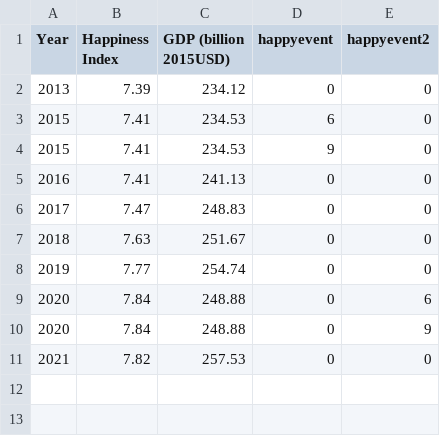
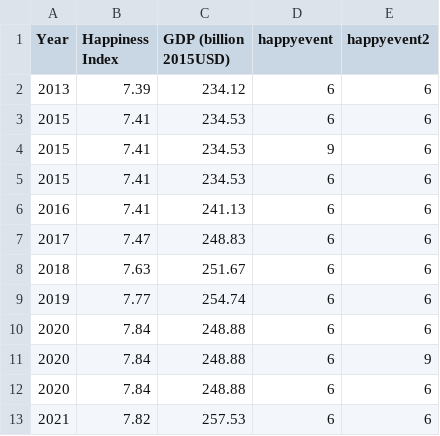
Before and after one commit to ConorQuah/ConorQuah.github.io, a CSV file: finland_data_with_event.csv, drawn as a sheet.

Commit message:
Update finland_data_with_event.csv

```diff
--- a/finland_data_with_event.csv
+++ b/finland_data_with_event.csv
@@ -1,11 +1,13 @@
 Year,Happiness Index ,GDP (billion 2015USD),happyevent,happyevent2
-2013,7.39,234.12,0,0
-2015,7.41,234.53,6,0
-2015,7.41,234.53,9,0
-2016,7.41,241.13,0,0
-2017,7.47,248.83,0,0
-2018,7.63,251.67,0,0
-2019,7.77,254.74,0,0
-2020,7.84,248.88,0,6
-2020,7.84,248.88,0,9
-2021,7.82,257.53,0,0
+2013,7.39,234.12,6,6
+2015,7.41,234.53,6,6
+2015,7.41,234.53,9,6
+2015,7.41,234.53,6,6
+2016,7.41,241.13,6,6
+2017,7.47,248.83,6,6
+2018,7.63,251.67,6,6
+2019,7.77,254.74,6,6
+2020,7.84,248.88,6,6
+2020,7.84,248.88,6,9
+2020,7.84,248.88,6,6
+2021,7.82,257.53,6,6
```
